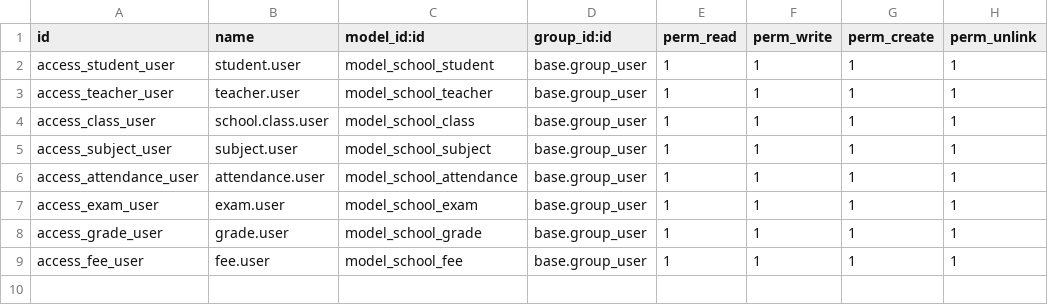
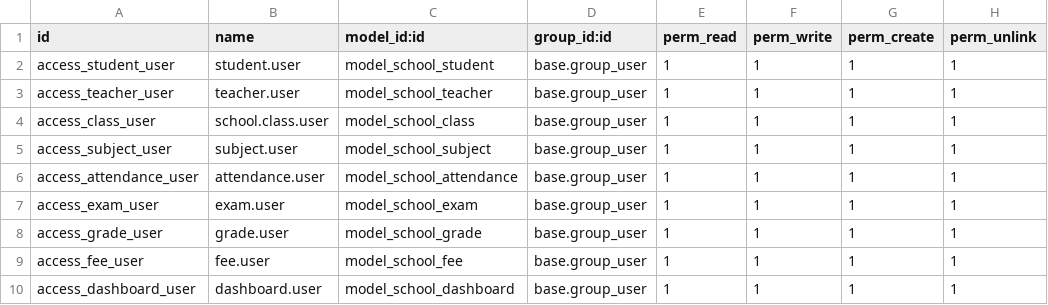
Before and after one commit to Panha-koeun-web-dev/odoo, a CSV file: custom/school_management/security/ir.model.access.csv, drawn as a sheet.

```diff
--- a/custom/school_management/security/ir.model.access.csv
+++ b/custom/school_management/security/ir.model.access.csv
@@ -9 +9,2 @@ access_grade_user,grade.user,model_school_grade,base.group_user,1,1,1,1
 access_fee_user,fee.user,model_school_fee,base.group_user,1,1,1,1
+access_dashboard_user,dashboard.user,model_school_dashboard,base.group_user,1,1,1,1
```
Also changed, not shown: 16 other files.
